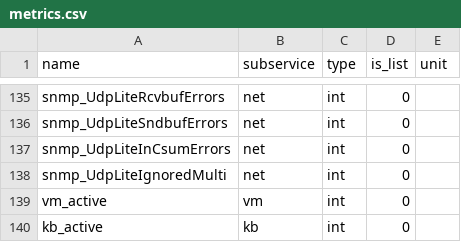
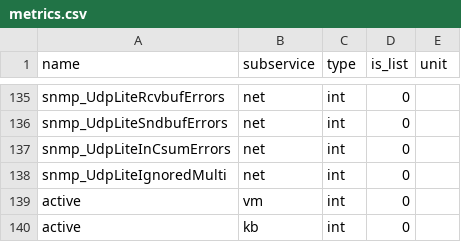
Before and after one commit to Advanced-Observability/dxagent, a CSV file: res/metrics.csv, drawn as a sheet; only a part is shown, gaps mark what is left out.

```diff
--- a/res/metrics.csv
+++ b/res/metrics.csv
@@ -138,3 +138,3 @@ snmp_UdpLiteInCsumErrors,net,int,0,,
 snmp_UdpLiteIgnoredMulti,net,int,0,,
-vm_active,vm,int,0,,
-kb_active,kb,int,0,,
+active,vm,int,0,,
+active,kb,int,0,,
```
Also changed, not shown: 2 other files.
